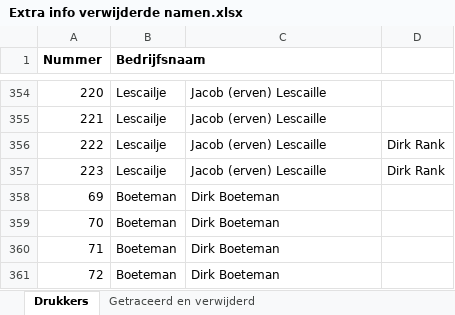
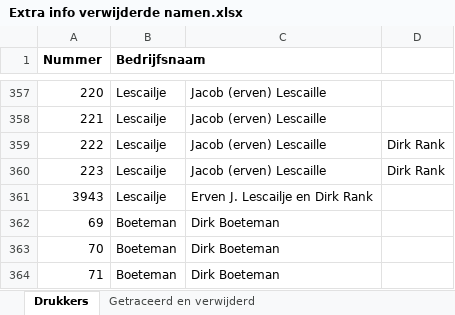
Before and after one commit to awlassche/netwerk-huwelijksgedichten, an Excel workbook: Data/Extra info verwijderde namen.xlsx, sheet Drukkers, drawn as a sheet; only a part is shown, gaps mark what is left out; the shorter side is filled out with more unchanged rows; values as stored, in another font and other column widths than the file's, no borders; the diff covers the shown part only; the diff names each change by its address in the sheet, - before the commit and + after, or states it on an @@ line.

```diff
--- a/Data/Extra info verwijderde namen.xlsx (sheet Drukkers)
+++ b/Data/Extra info verwijderde namen.xlsx (sheet Drukkers)
+row 361: 3943 | Lescailje | Erven J. Lescailje en Dirk Rank
```
Also changed, not shown: 15 added rows elsewhere in this sheet, 5 other files.
